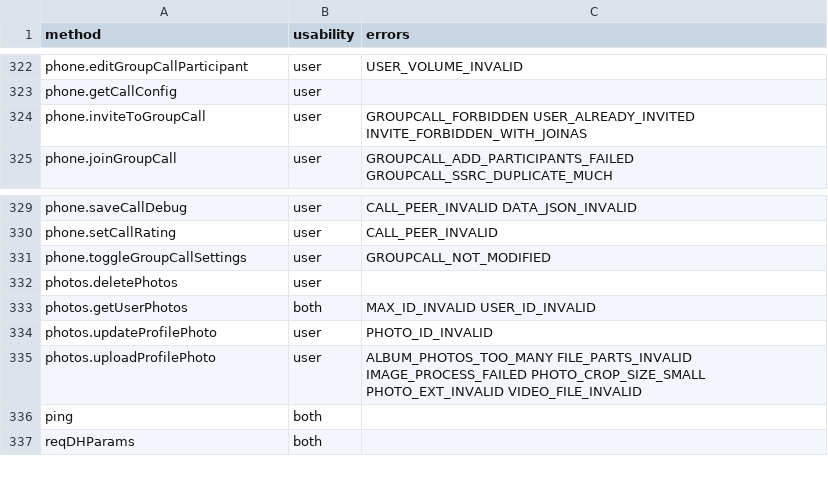
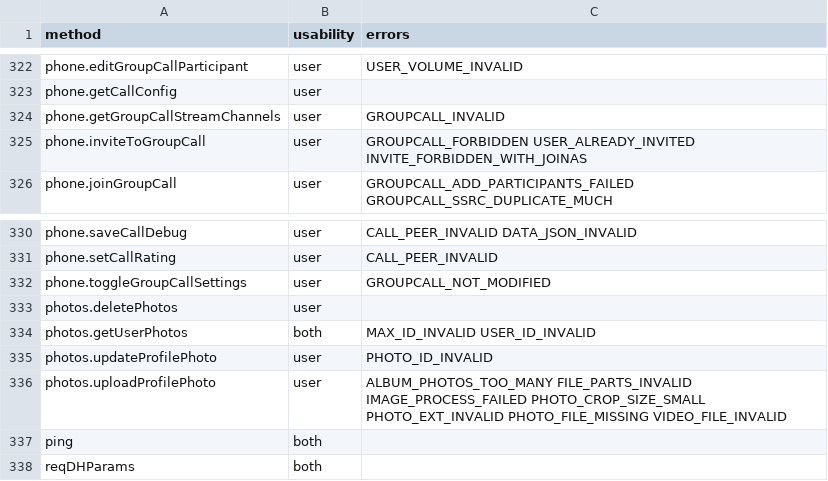
Before and after one commit to LonamiWebs/Telethon, a CSV file: telethon_generator/data/methods.csv, drawn as a sheet; only a part is shown, gaps mark what is left out.

Commit message:
Document other RPC errors.

```diff
--- a/telethon_generator/data/methods.csv
+++ b/telethon_generator/data/methods.csv
@@ -323,2 +323,3 @@ phone.editGroupCallParticipant,user,USER_VOLUME_INVALID
 phone.getCallConfig,user,
+phone.getGroupCallStreamChannels,user,GROUPCALL_INVALID
 phone.inviteToGroupCall,user,GROUPCALL_FORBIDDEN USER_ALREADY_INVITED INVITE_FORBIDDEN_WITH_JOINAS
@@ -334,3 +335,3 @@ photos.getUserPhotos,both,MAX_ID_INVALID USER_ID_INVALID
 photos.updateProfilePhoto,user,PHOTO_ID_INVALID
-photos.uploadProfilePhoto,user,ALBUM_PHOTOS_TOO_MANY FILE_PARTS_INVALID IMAGE_PROCESS_FAILED PHOTO_CROP_SIZE_SMALL PHOTO_EXT_INVALID VIDEO_FILE_INVALID
+photos.uploadProfilePhoto,user,ALBUM_PHOTOS_TOO_MANY FILE_PARTS_INVALID IMAGE_PROCESS_FAILED PHOTO_CROP_SIZE_SMALL PHOTO_EXT_INVALID PHOTO_FILE_MISSING VIDEO_FILE_INVALID
 ping,both,
```
Also changed, not shown: telethon_generator/data/errors.csv.
